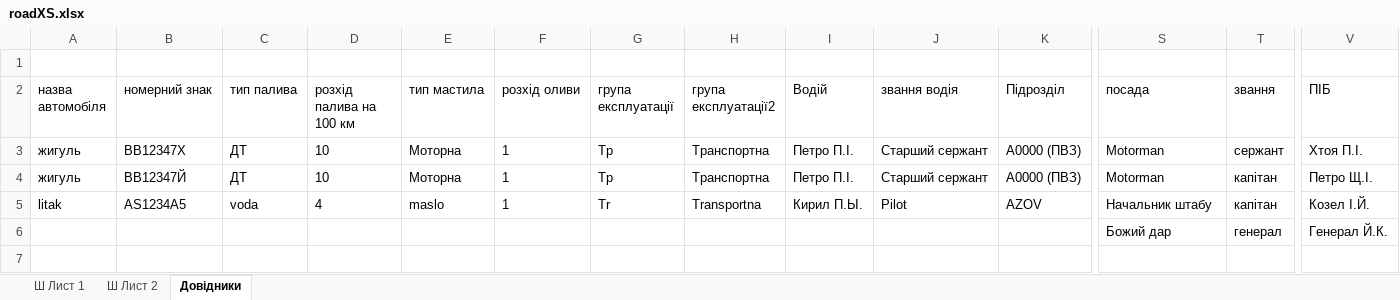
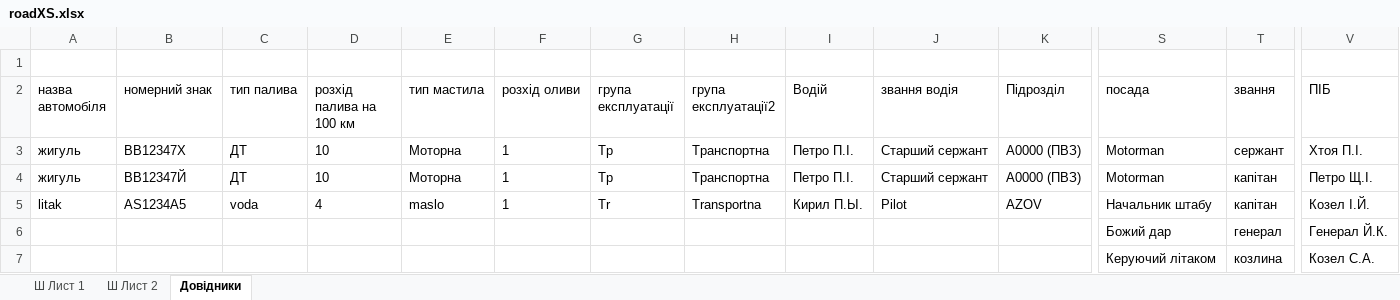
Before and after one commit to mikhail2574/project-road-map, an Excel workbook: src/backend/fileStorage/excel/roadXS.xlsx, sheet Довідники, drawn as a sheet; only a part is shown, gaps mark what is left out; values as stored, in another font and other column widths than the file's, no borders; table styles not drawn; rows hold the shown columns only; the diff names each change by its address in the sheet, - before the commit and + after, or states it on an @@ line.

```diff
--- a/src/backend/fileStorage/excel/roadXS.xlsx (sheet Довідники)
+++ b/src/backend/fileStorage/excel/roadXS.xlsx (sheet Довідники)
+row 7:  |  |  |  |  |  |  |  |  |  |  | Керуючий літаком | козлина | Козел С.А.
```
Also changed, not shown: 1 other file.
